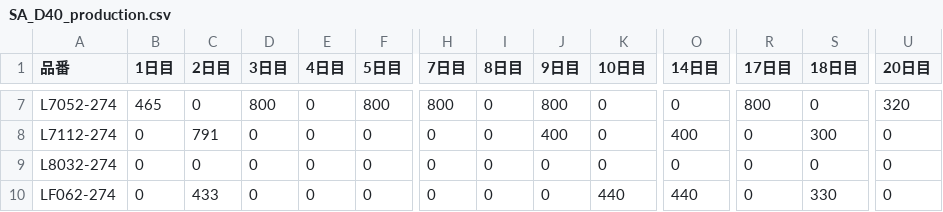
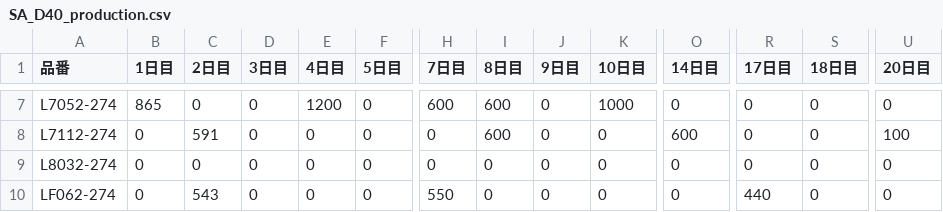
Before and after one commit to M-Yamamori/heuristic_prod_planning, a CSV file: result/多いいい結果/SA_D40_production.csv, drawn as a sheet; only a part is shown, gaps mark what is left out; the diff covers the shown part only; the diff names each change by its address in the sheet, - before the commit and + after, or states it on an @@ line.

```diff
--- a/result/多いいい結果/SA_D40_production.csv
+++ b/result/多いいい結果/SA_D40_production.csv
-B7 (1日目): 465
+B7 (1日目): 865
-D7 (3日目): 800
+D7 (3日目): 0
-E7 (4日目): 0
+E7 (4日目): 1200
-F7 (5日目): 800
+F7 (5日目): 0
-H7 (7日目): 800
+H7 (7日目): 600
-I7:I8 (8日目): 0
+I7:I8 (8日目): 600
-J7 (9日目): 800
+J7 (9日目): 0
-K7 (10日目): 0
+K7 (10日目): 1000
-R7 (17日目): 800
+R7 (17日目): 0
-U7 (20日目): 320
+U7 (20日目): 0
-C8 (2日目): 791
+C8 (2日目): 591
-J8 (9日目): 400
+J8 (9日目): 0
-O8 (14日目): 400
+O8 (14日目): 600
-S8 (18日目): 300
+S8 (18日目): 0
-U8 (20日目): 0
+U8 (20日目): 100
-C10 (2日目): 433
+C10 (2日目): 543
-H10 (7日目): 0
+H10 (7日目): 550
-K10 (10日目): 440
+K10 (10日目): 0
-O10 (14日目): 440
+O10 (14日目): 0
-R10 (17日目): 0
+R10 (17日目): 440
-S10 (18日目): 330
+S10 (18日目): 0
```
Also changed, not shown: 36 edited cells elsewhere in this file, result/多いいい結果/SA_D40_daily_stats.csv, result/多いいい結果/SA_D40_inventory.csv, 14 other files.
